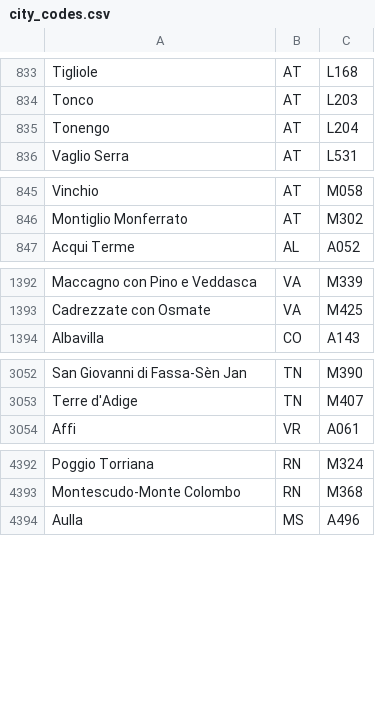
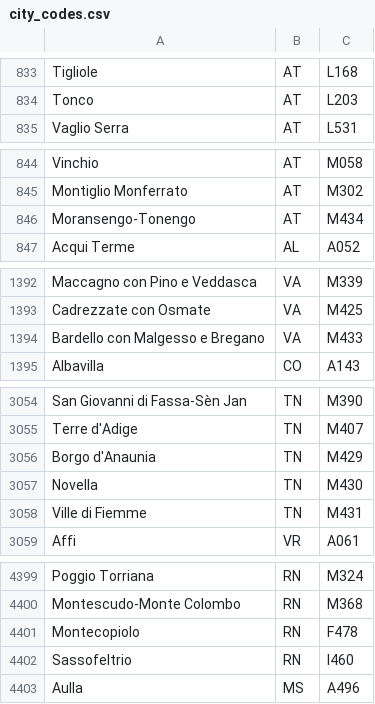
Before and after one commit to topac/codice_fiscale, a CSV file: lib/codice_fiscale/codes/city_codes.csv, drawn as a sheet; only a part is shown, gaps mark what is left out; the diff covers the shown part only.

Commit message:
Updated the city_codes file with latest istat one

```diff
--- a/lib/codice_fiscale/codes/city_codes.csv
+++ b/lib/codice_fiscale/codes/city_codes.csv
@@ -834,3 +834,2 @@ Tigliole,AT,L168
 Tonco,AT,L203
-Tonengo,AT,L204
 Vaglio Serra,AT,L531
@@ -846,2 +845,3 @@ Vinchio,AT,M058
 Montiglio Monferrato,AT,M302
+Moransengo-Tonengo,AT,M434
 Acqui Terme,AL,A052
@@ -1393,2 +1393,3 @@ Maccagno con Pino e Veddasca,VA,M339
 Cadrezzate con Osmate,VA,M425
+Bardello con Malgesso e Bregano,VA,M433
 Albavilla,CO,A143
@@ -3053,2 +3055,5 @@ San Giovanni di Fassa-Sèn Jan,TN,M390
 Terre d'Adige,TN,M407
+Borgo d'Anaunia,TN,M429
+Novella,TN,M430
+Ville di Fiemme,TN,M431
 Affi,VR,A061
@@ -4393,2 +4400,4 @@ Poggio Torriana,RN,M324
 Montescudo-Monte Colombo,RN,M368
+Montecopiolo,RN,F478
+Sassofeltrio,RN,I460
 Aulla,MS,A496
```
Also changed, not shown: 5 added rows, 1 removed row and 13 edited cells elsewhere in this file.
